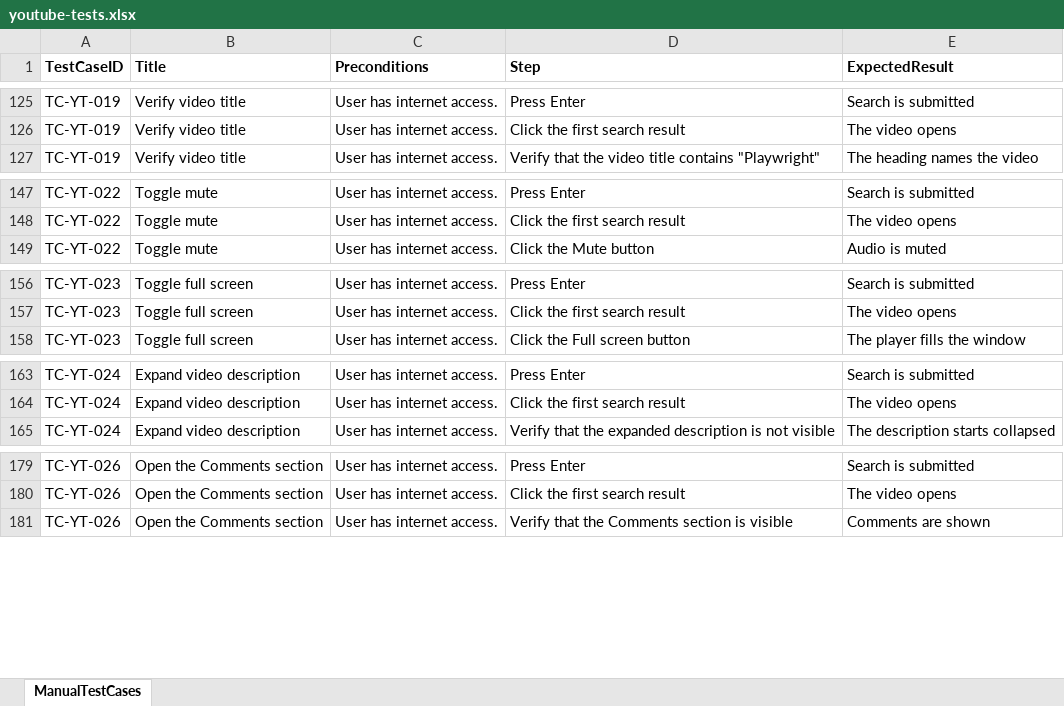
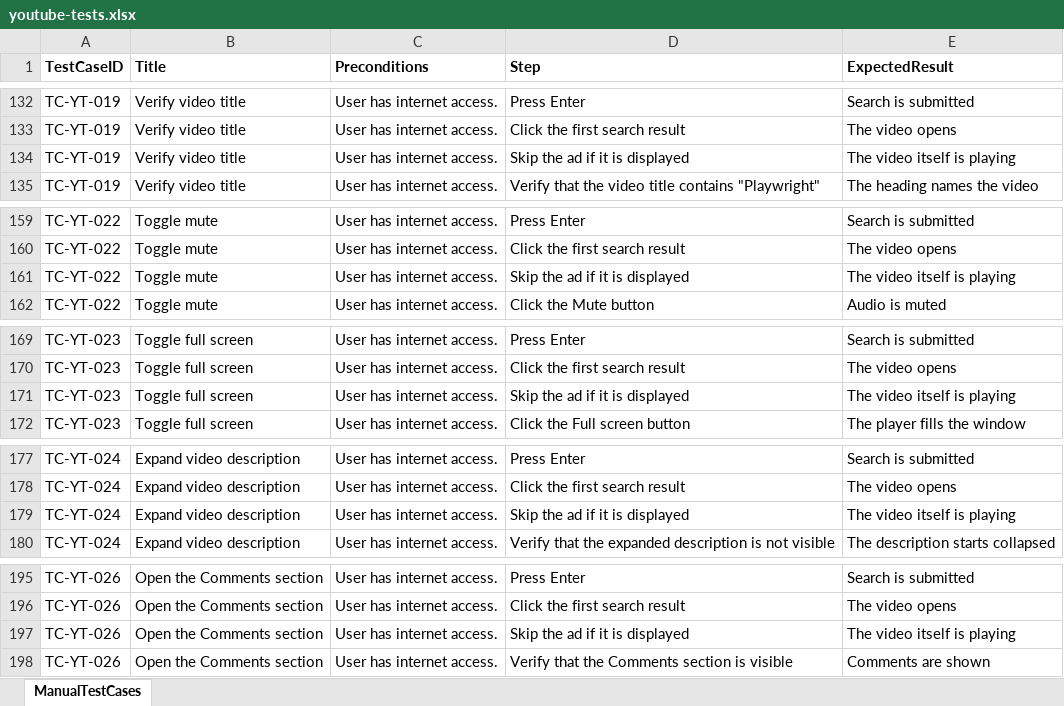
Before and after one commit to PriyadharsiniRK/Practice-Playwright-with-JS, an Excel workbook: input/youtube-tests.xlsx, sheet ManualTestCases, drawn as a sheet; only a part is shown, gaps mark what is left out; values as stored, in another font and other column widths than the file's, no borders; the diff covers the shown part only; the diff names each change by its address in the sheet, - before the commit and + after, or states it on an @@ line.

```diff
--- a/input/youtube-tests.xlsx (sheet ManualTestCases)
+++ b/input/youtube-tests.xlsx (sheet ManualTestCases)
+row 134: TC-YT-019 | Verify video title | User has internet access. | Skip the ad if it is displayed | The video itself is playing
+row 161: TC-YT-022 | Toggle mute | User has internet access. | Skip the ad if it is displayed | The video itself is playing
+row 171: TC-YT-023 | Toggle full screen | User has internet access. | Skip the ad if it is displayed | The video itself is playing
+row 179: TC-YT-024 | Expand video description | User has internet access. | Skip the ad if it is displayed | The video itself is playing
+row 197: TC-YT-026 | Open the Comments section | User has internet access. | Skip the ad if it is displayed | The video itself is playing
```
Also changed, not shown: 16 added rows and 9 edited cells elsewhere in this sheet, 28 other files.
